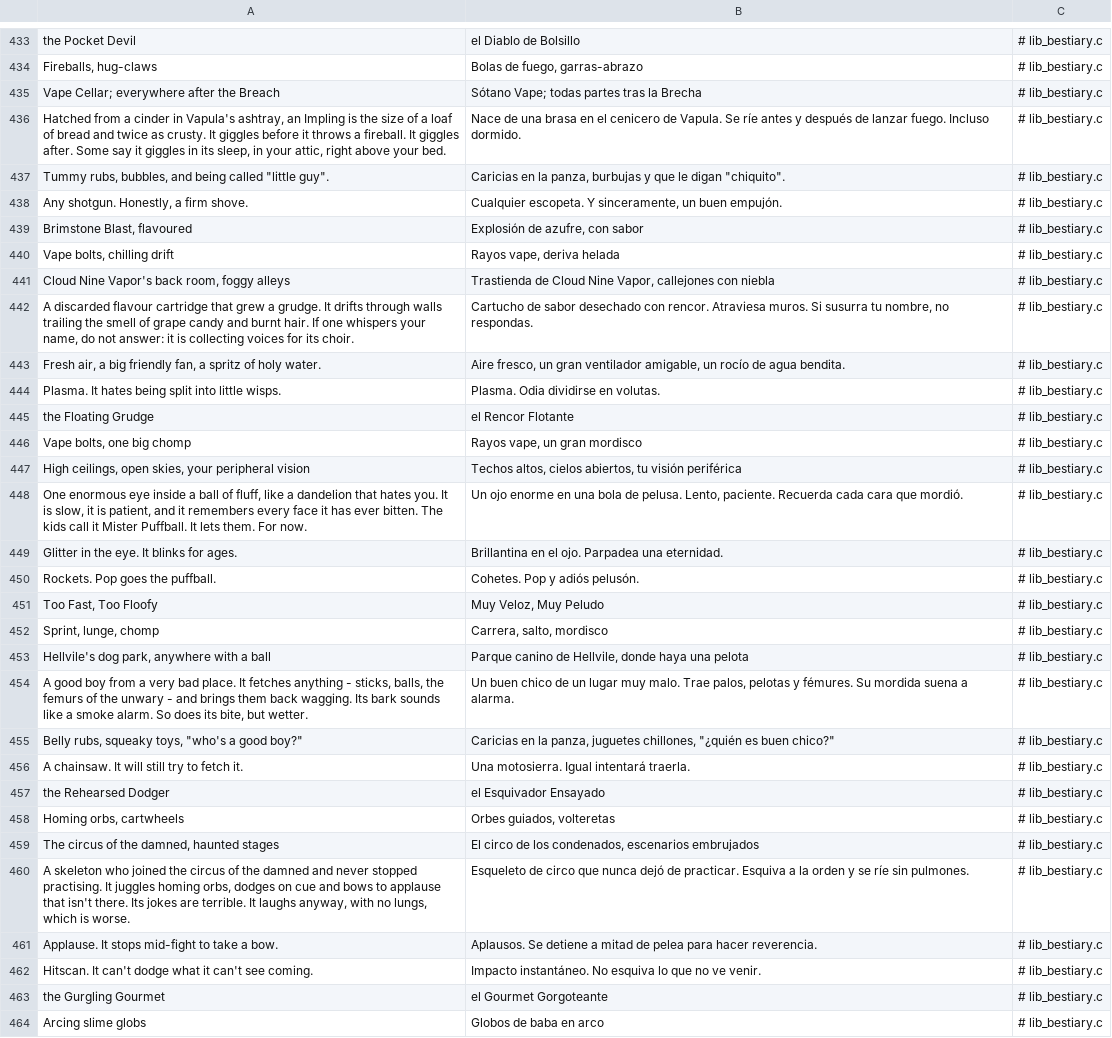
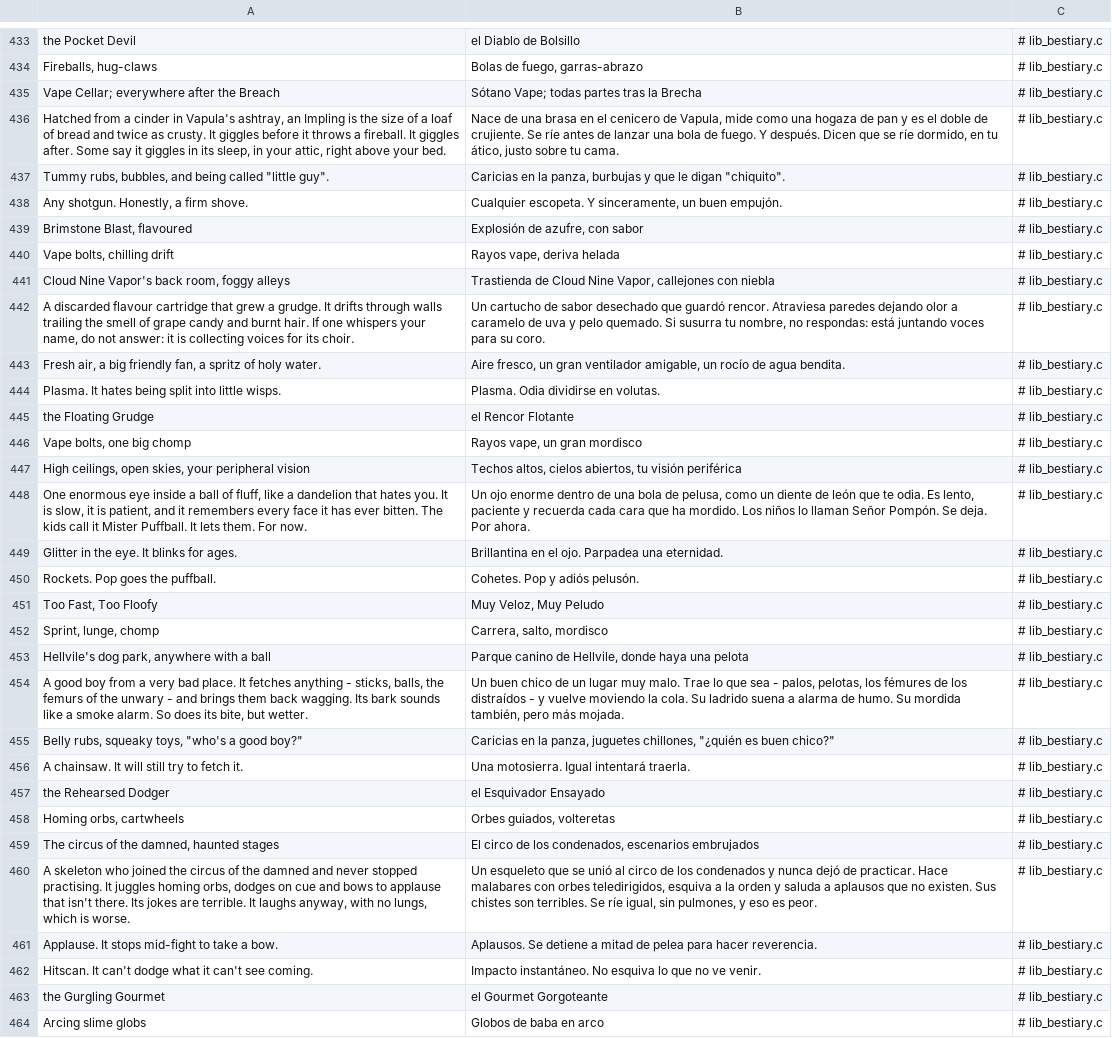
Before and after one commit to masong0508-lab/DOOMOGACHI-LIFE-in-HELLvile-park-exclamationmark, a TSV file: core/lang/es_cat00.tsv, drawn as a sheet; only a part is shown, gaps mark what is left out; the diff covers the shown part only.

```diff
--- a/core/lang/es_cat00.tsv
+++ b/core/lang/es_cat00.tsv
@@ -435,3 +435,3 @@ Fireballs, hug-claws	Bolas de fuego, garras-abrazo	# lib_bestiary.c
 Vape Cellar; everywhere after the Breach	Sótano Vape; todas partes tras la Brecha	# lib_bestiary.c
-Hatched from a cinder in Vapula's ashtray, an Impling is the size of a loaf of bread and twice as crusty. It giggles before it throws a fireball. It giggles after. Some say it giggles in its sleep, in your attic, right above your bed.	Nace de una brasa en el cenicero de Vapula. Se ríe antes y después de lanzar fuego. Incluso dormido.	# lib_bestiary.c
+Hatched from a cinder in Vapula's ashtray, an Impling is the size of a loaf of bread and twice as crusty. It giggles before it throws a fireball. It giggles after. Some say it giggles in its sleep, in your attic, right above your bed.	Nace de una brasa en el cenicero de Vapula, mide como una hogaza de pan y es el doble de crujiente. Se ríe antes de lanzar una bola de fuego. Y después. Dicen que se ríe dormido, en tu ático, justo sobre tu cama.	# lib_bestiary.c
 Tummy rubs, bubbles, and being called "little guy".	Caricias en la panza, burbujas y que le digan "chiquito".	# lib_bestiary.c
@@ -441,3 +441,3 @@ Vape bolts, chilling drift	Rayos vape, deriva helada	# lib_bestiary.c
 Cloud Nine Vapor's back room, foggy alleys	Trastienda de Cloud Nine Vapor, callejones con niebla	# lib_bestiary.c
-A discarded flavour cartridge that grew a grudge. It drifts through walls trailing the smell of grape candy and burnt hair. If one whispers your name, do not answer: it is collecting voices for its choir.	Cartucho de sabor desechado con rencor. Atraviesa muros. Si susurra tu nombre, no respondas.	# lib_bestiary.c
+A discarded flavour cartridge that grew a grudge. It drifts through walls trailing the smell of grape candy and burnt hair. If one whispers your name, do not answer: it is collecting voices for its choir.	Un cartucho de sabor desechado que guardó rencor. Atraviesa paredes dejando olor a caramelo de uva y pelo quemado. Si susurra tu nombre, no respondas: está juntando voces para su coro.	# lib_bestiary.c
 Fresh air, a big friendly fan, a spritz of holy water.	Aire fresco, un gran ventilador amigable, un rocío de agua bendita.	# lib_bestiary.c
@@ -447,3 +447,3 @@ Vape bolts, one big chomp	Rayos vape, un gran mordisco	# lib_bestiary.c
 High ceilings, open skies, your peripheral vision	Techos altos, cielos abiertos, tu visión periférica	# lib_bestiary.c
-One enormous eye inside a ball of fluff, like a dandelion that hates you. It is slow, it is patient, and it remembers every face it has ever bitten. The kids call it Mister Puffball. It lets them. For now.	Un ojo enorme en una bola de pelusa. Lento, paciente. Recuerda cada cara que mordió.	# lib_bestiary.c
+One enormous eye inside a ball of fluff, like a dandelion that hates you. It is slow, it is patient, and it remembers every face it has ever bitten. The kids call it Mister Puffball. It lets them. For now.	Un ojo enorme dentro de una bola de pelusa, como un diente de león que te odia. Es lento, paciente y recuerda cada cara que ha mordido. Los niños lo llaman Señor Pompón. Se deja. Por ahora.	# lib_bestiary.c
 Glitter in the eye. It blinks for ages.	Brillantina en el ojo. Parpadea una eternidad.	# lib_bestiary.c
@@ -453,3 +453,3 @@ Sprint, lunge, chomp	Carrera, salto, mordisco	# lib_bestiary.c
 Hellvile's dog park, anywhere with a ball	Parque canino de Hellvile, donde haya una pelota	# lib_bestiary.c
-A good boy from a very bad place. It fetches anything - sticks, balls, the femurs of the unwary - and brings them back wagging. Its bark sounds like a smoke alarm. So does its bite, but wetter.	Un buen chico de un lugar muy malo. Trae palos, pelotas y fémures. Su mordida suena a alarma.	# lib_bestiary.c
+A good boy from a very bad place. It fetches anything - sticks, balls, the femurs of the unwary - and brings them back wagging. Its bark sounds like a smoke alarm. So does its bite, but wetter.	Un buen chico de un lugar muy malo. Trae lo que sea - palos, pelotas, los fémures de los distraídos - y vuelve moviendo la cola. Su ladrido suena a alarma de humo. Su mordida también, pero más mojada.	# lib_bestiary.c
 Belly rubs, squeaky toys, "who's a good boy?"	Caricias en la panza, juguetes chillones, "¿quién es buen chico?"	# lib_bestiary.c
@@ -459,3 +459,3 @@ Homing orbs, cartwheels	Orbes guiados, volteretas	# lib_bestiary.c
 The circus of the damned, haunted stages	El circo de los condenados, escenarios embrujados	# lib_bestiary.c
-A skeleton who joined the circus of the damned and never stopped practising. It juggles homing orbs, dodges on cue and bows to applause that isn't there. Its jokes are terrible. It laughs anyway, with no lungs, which is worse.	Esqueleto de circo que nunca dejó de practicar. Esquiva a la orden y se ríe sin pulmones.	# lib_bestiary.c
+A skeleton who joined the circus of the damned and never stopped practising. It juggles homing orbs, dodges on cue and bows to applause that isn't there. Its jokes are terrible. It laughs anyway, with no lungs, which is worse.	Un esqueleto que se unió al circo de los condenados y nunca dejó de practicar. Hace malabares con orbes teledirigidos, esquiva a la orden y saluda a aplausos que no existen. Sus chistes son terribles. Se ríe igual, sin pulmones, y eso es peor.	# lib_bestiary.c
 Applause. It stops mid-fight to take a bow.	Aplausos. Se detiene a mitad de pelea para hacer reverencia.	# lib_bestiary.c
```
Also changed, not shown: 7 edited cells elsewhere in this file, 7 other files.
